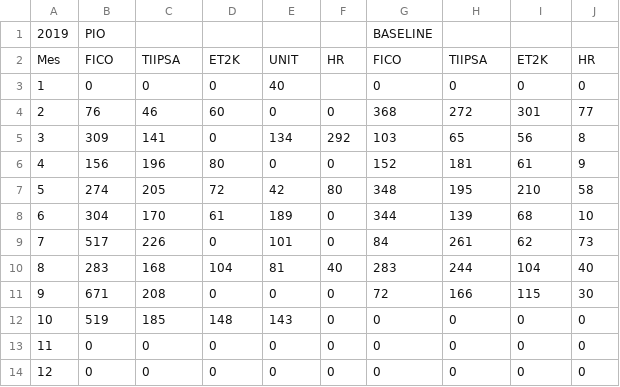
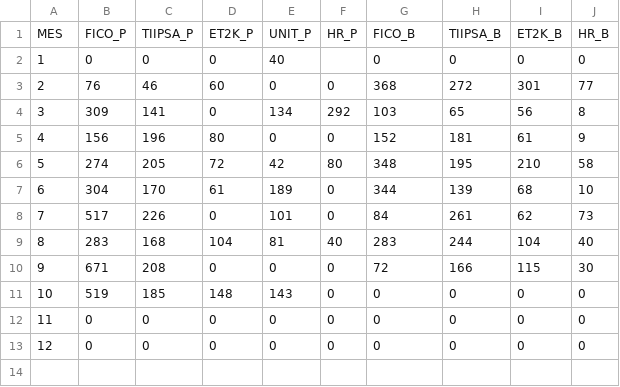
Before and after one commit to patriciocgarcia/pruebas, a CSV file: HORAS_TORRE.csv, drawn as a sheet; removed rows and columns are numbered as before the commit, all else as after; the diff names each change by its address in the sheet, - before the commit and + after, or states it on an @@ line.

Commit message:
Add files via upload

```diff
--- a/HORAS_TORRE.csv
+++ b/HORAS_TORRE.csv
-row 1: 2019 | PIO |  |  |  |  | BASELINE
-row 2: Mes | FICO | TIIPSA | ET2K | UNIT | HR | FICO | TIIPSA | ET2K | HR
+row 1: MES | FICO_P | TIIPSA_P | ET2K_P | UNIT_P | HR_P | FICO_B | TIIPSA_B | ET2K_B | HR_B
```
